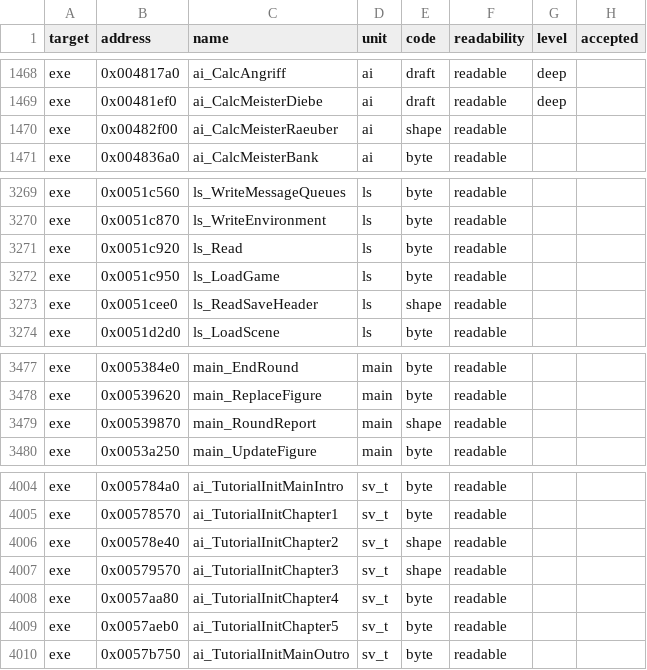
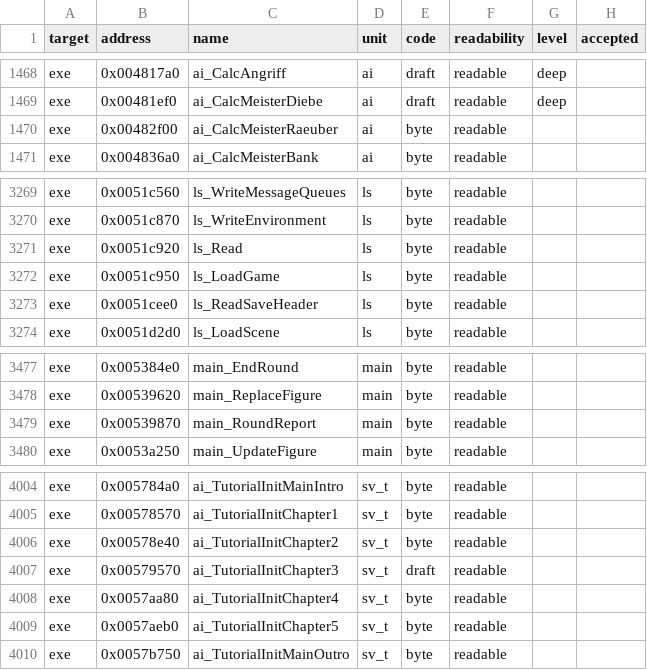
Before and after one commit to guildhaus/reguild, a TSV file: ledger/grades.tsv, drawn as a sheet; only a part is shown, gaps mark what is left out.

```diff
--- a/ledger/grades.tsv
+++ b/ledger/grades.tsv
@@ -1469,3 +1469,3 @@ exe	0x004817a0	ai_CalcAngriff	ai	draft	readable	deep
 exe	0x00481ef0	ai_CalcMeisterDiebe	ai	draft	readable	deep	
-exe	0x00482f00	ai_CalcMeisterRaeuber	ai	shape	readable		
+exe	0x00482f00	ai_CalcMeisterRaeuber	ai	byte	readable		
 exe	0x004836a0	ai_CalcMeisterBank	ai	byte	readable		
@@ -3272,3 +3272,3 @@ exe	0x0051c920	ls_Read	ls	byte	readable
 exe	0x0051c950	ls_LoadGame	ls	byte	readable		
-exe	0x0051cee0	ls_ReadSaveHeader	ls	shape	readable		
+exe	0x0051cee0	ls_ReadSaveHeader	ls	byte	readable		
 exe	0x0051d2d0	ls_LoadScene	ls	byte	readable		
@@ -3478,3 +3478,3 @@ exe	0x005384e0	main_EndRound	main	byte	readable
 exe	0x00539620	main_ReplaceFigure	main	byte	readable		
-exe	0x00539870	main_RoundReport	main	shape	readable		
+exe	0x00539870	main_RoundReport	main	byte	readable		
 exe	0x0053a250	main_UpdateFigure	main	byte	readable		
@@ -4005,4 +4005,4 @@ exe	0x005784a0	ai_TutorialInitMainIntro	sv_t	byte	readable
 exe	0x00578570	ai_TutorialInitChapter1	sv_t	byte	readable		
-exe	0x00578e40	ai_TutorialInitChapter2	sv_t	shape	readable		
-exe	0x00579570	ai_TutorialInitChapter3	sv_t	shape	readable		
+exe	0x00578e40	ai_TutorialInitChapter2	sv_t	byte	readable		
+exe	0x00579570	ai_TutorialInitChapter3	sv_t	draft	readable		
 exe	0x0057aa80	ai_TutorialInitChapter4	sv_t	byte	readable		
```
